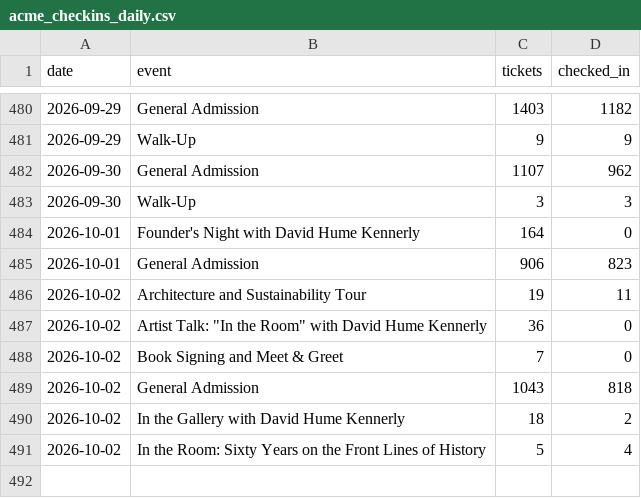
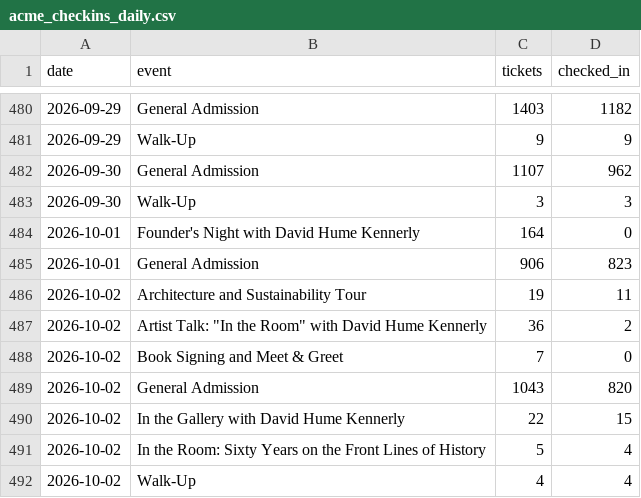
Before and after one commit to Theodore-Roosevelt-Presidential-Library/TourismData, a CSV file: data/acme_checkins_daily.csv, drawn as a sheet; only a part is shown, gaps mark what is left out.

```diff
--- a/data/acme_checkins_daily.csv
+++ b/data/acme_checkins_daily.csv
@@ -486,6 +486,7 @@ date,event,tickets,checked_in
 2026-10-02,Architecture and Sustainability Tour,19,11
-2026-10-02,"Artist Talk: ""In the Room"" with David Hume Kennerly",36,0
+2026-10-02,"Artist Talk: ""In the Room"" with David Hume Kennerly",36,2
 2026-10-02,Book Signing and Meet & Greet,7,0
-2026-10-02,General Admission,1043,818
-2026-10-02,In the Gallery with David Hume Kennerly,18,2
+2026-10-02,General Admission,1043,820
+2026-10-02,In the Gallery with David Hume Kennerly,22,15
 2026-10-02,In the Room: Sixty Years on the Front Lines of History,5,4
+2026-10-02,Walk-Up,4,4
```
Also changed, not shown: data/acme_origin_zip_monthly.csv, data/google_trends_weekly.csv, 10 other files.
